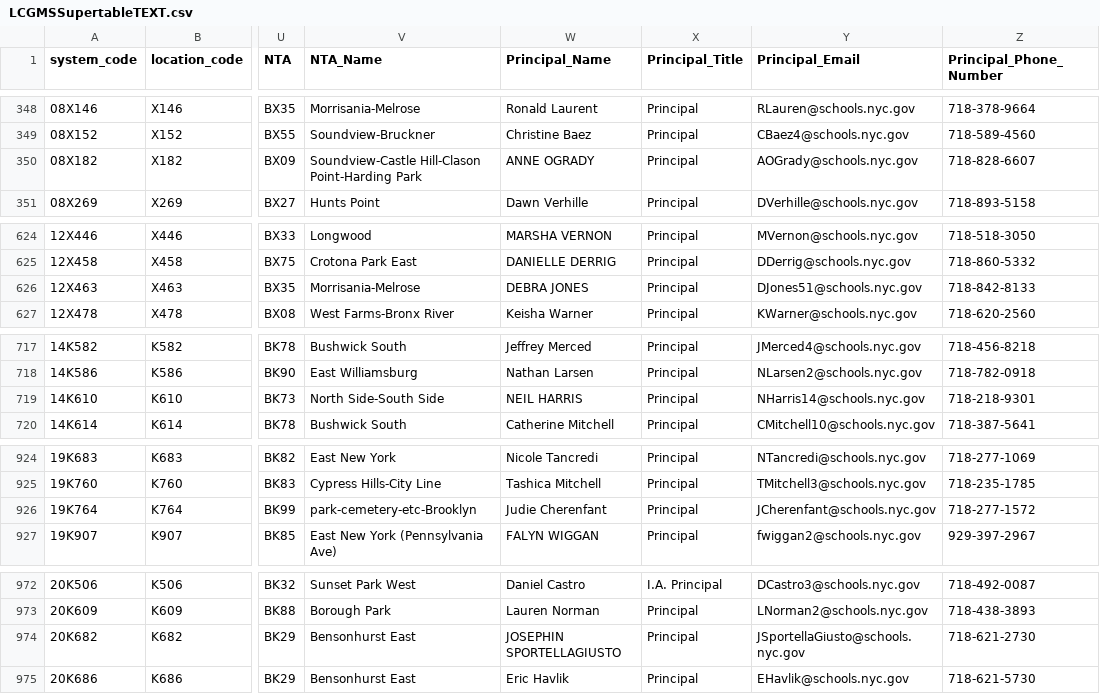
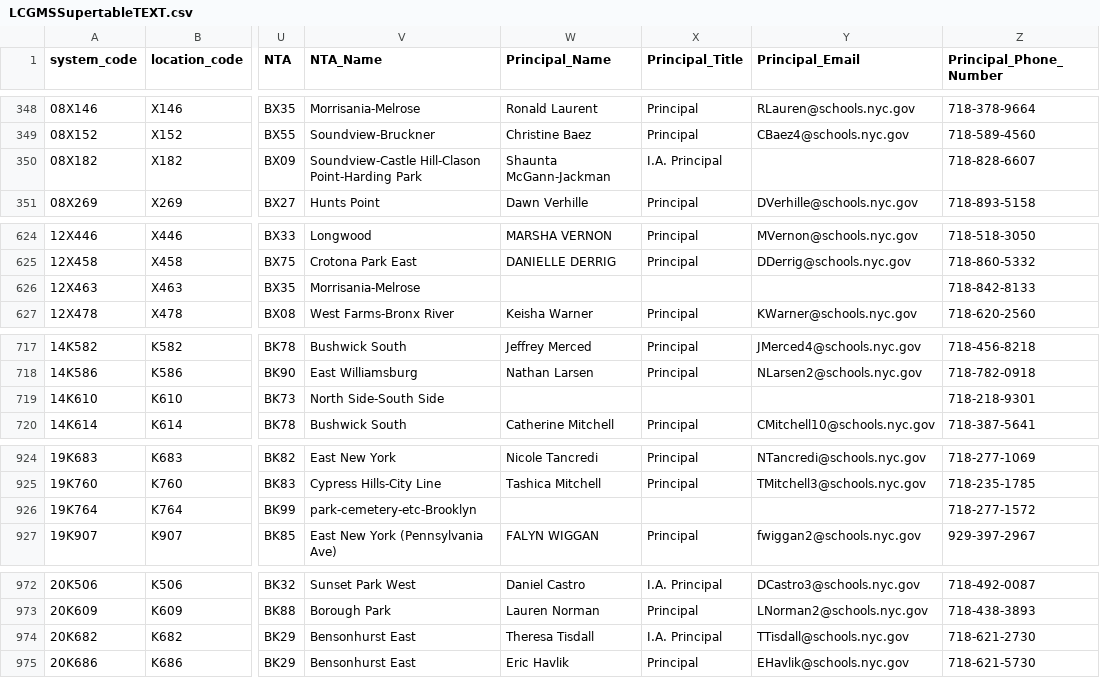
Before and after one commit to dsimoes-doe/LCGMS, a CSV file: LCGMSSupertableTEXT.csv, drawn as a sheet; only a part is shown, gaps mark what is left out; the diff covers the shown part only; the diff names each change by its address in the sheet, - before the commit and + after, or states it on an @@ line.

```diff
--- a/LCGMSSupertableTEXT.csv
+++ b/LCGMSSupertableTEXT.csv
-W350 (Principal_Name): ANNE OGRADY
+W350 (Principal_Name): Shaunta McGann-Jackman
-X350 (Principal_Title): Principal
+X350 (Principal_Title): I.A. Principal
-Y350 (Principal_Email): AOGrady@schools.nyc.gov
+Y350 (Principal_Email): (empty)
-W626 (Principal_Name): DEBRA JONES
+W626 (Principal_Name): (empty)
-X626 (Principal_Title): Principal
+X626 (Principal_Title): (empty)
-Y626 (Principal_Email): DJones51@schools.nyc.gov
+Y626 (Principal_Email): (empty)
-W719 (Principal_Name): NEIL HARRIS
+W719 (Principal_Name): (empty)
-X719 (Principal_Title): Principal
+X719 (Principal_Title): (empty)
-Y719 (Principal_Email): NHarris14@schools.nyc.gov
+Y719 (Principal_Email): (empty)
-W926 (Principal_Name): Judie Cherenfant
+W926 (Principal_Name): (empty)
-X926 (Principal_Title): Principal
+X926 (Principal_Title): (empty)
-Y926 (Principal_Email): JCherenfant@schools.nyc.gov
+Y926 (Principal_Email): (empty)
-W974 (Principal_Name): JOSEPHIN SPORTELLAGIUSTO
+W974 (Principal_Name): Theresa Tisdall
-X974 (Principal_Title): Principal
+X974 (Principal_Title): I.A. Principal
-Y974 (Principal_Email): JSportellaGiusto@schools.nyc.gov
+Y974 (Principal_Email): TTisdall@schools.nyc.gov
```
Also changed, not shown: 69 edited cells elsewhere in this file.
